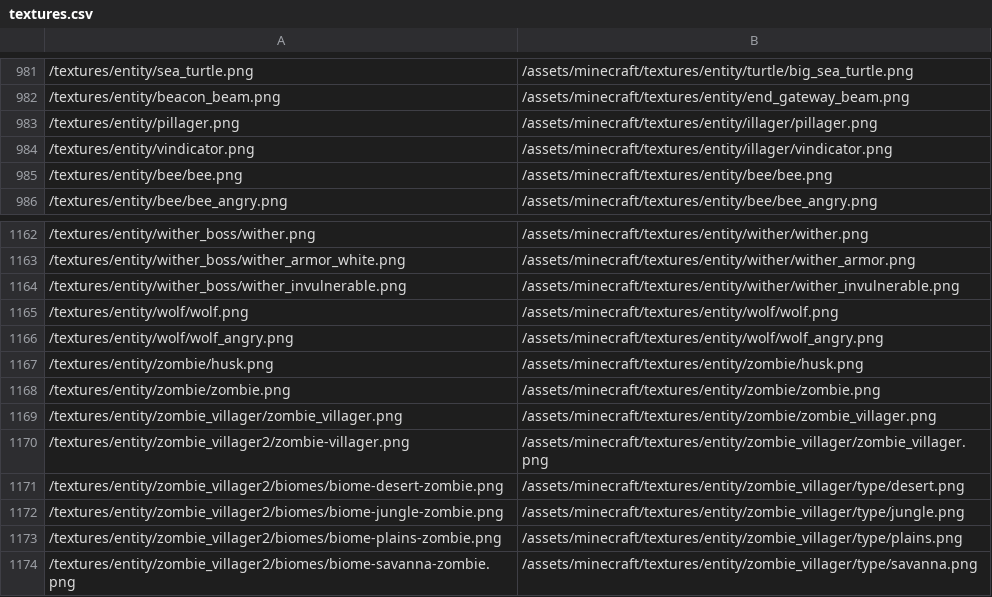
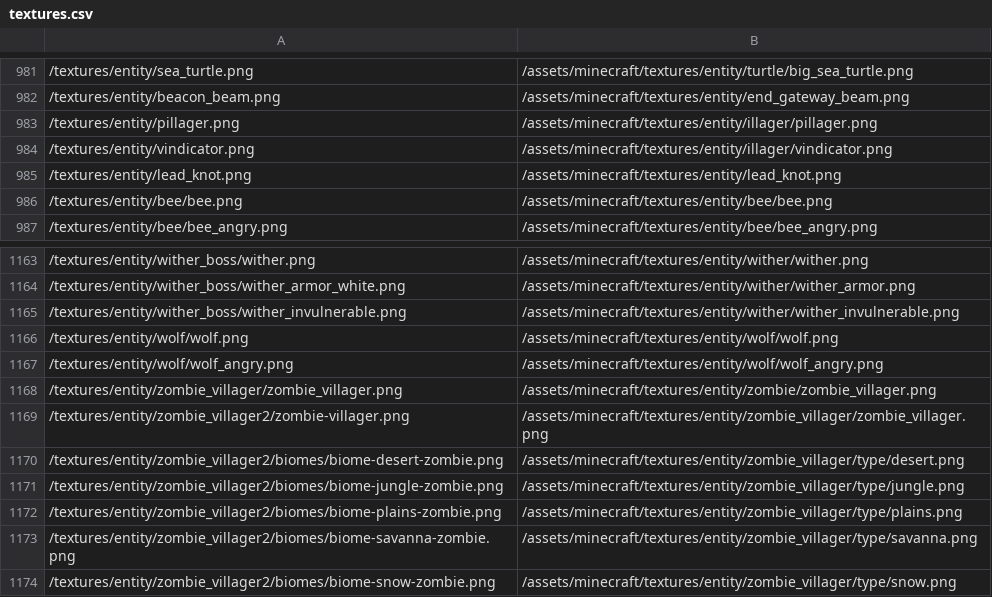
Before and after one commit to BCDeshiG/Bedrock-Resource-Converter-PY, a CSV file: textures.csv, drawn as a sheet; only a part is shown, gaps mark what is left out; the shorter side is filled out with more unchanged rows.

Commit message:
Fix Sheep and Zombies

```diff
--- a/textures.csv
+++ b/textures.csv
@@ -984,2 +984,3 @@
 /textures/entity/vindicator.png,/assets/minecraft/textures/entity/illager/vindicator.png
+/textures/entity/lead_knot.png,/assets/minecraft/textures/entity/lead_knot.png
 /textures/entity/bee/bee.png,/assets/minecraft/textures/entity/bee/bee.png
@@ -1166,4 +1167,2 @@
 /textures/entity/wolf/wolf_angry.png,/assets/minecraft/textures/entity/wolf/wolf_angry.png
-/textures/entity/zombie/husk.png,/assets/minecraft/textures/entity/zombie/husk.png
-/textures/entity/zombie/zombie.png,/assets/minecraft/textures/entity/zombie/zombie.png
 /textures/entity/zombie_villager/zombie_villager.png,/assets/minecraft/textures/entity/zombie/zombie_villager.png
```
Also changed, not shown: 2 other files.
